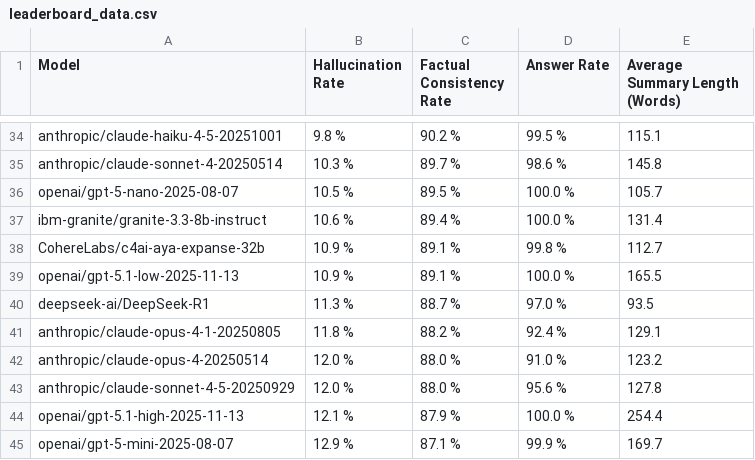
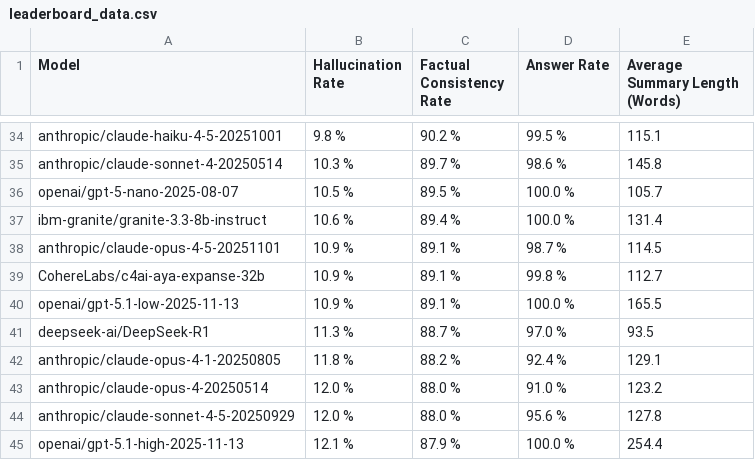
Before and after one commit to kcalhoon/vectara-leaderboard-git, a CSV file: leaderboard_data.csv, drawn as a sheet; only a part is shown, gaps mark what is left out; the shorter side is filled out with more unchanged rows.

```diff
--- a/leaderboard_data.csv
+++ b/leaderboard_data.csv
@@ -37,2 +37,3 @@ openai/gpt-5-nano-2025-08-07,10.5 %,89.5 %,100.0 %,105.7
 ibm-granite/granite-3.3-8b-instruct,10.6 %,89.4 %,100.0 %,131.4
+anthropic/claude-opus-4-5-20251101,10.9 %,89.1 %,98.7 %,114.5
 CohereLabs/c4ai-aya-expanse-32b,10.9 %,89.1 %,99.8 %,112.7
```
